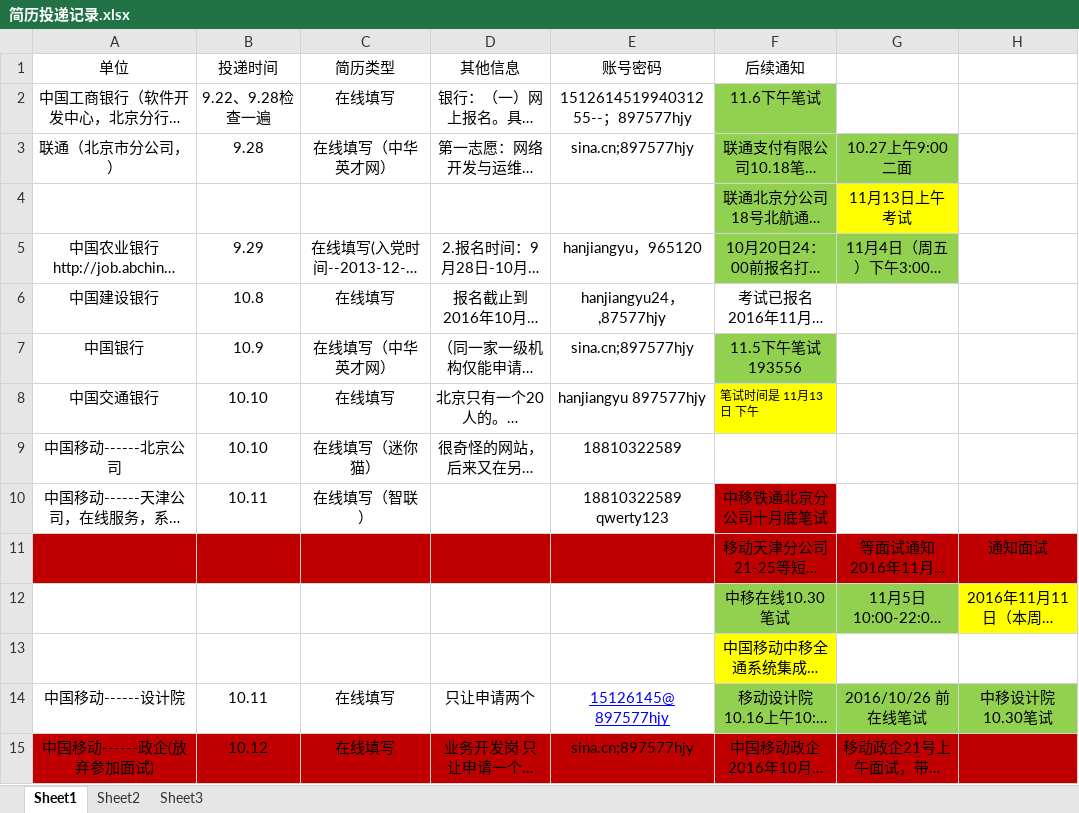
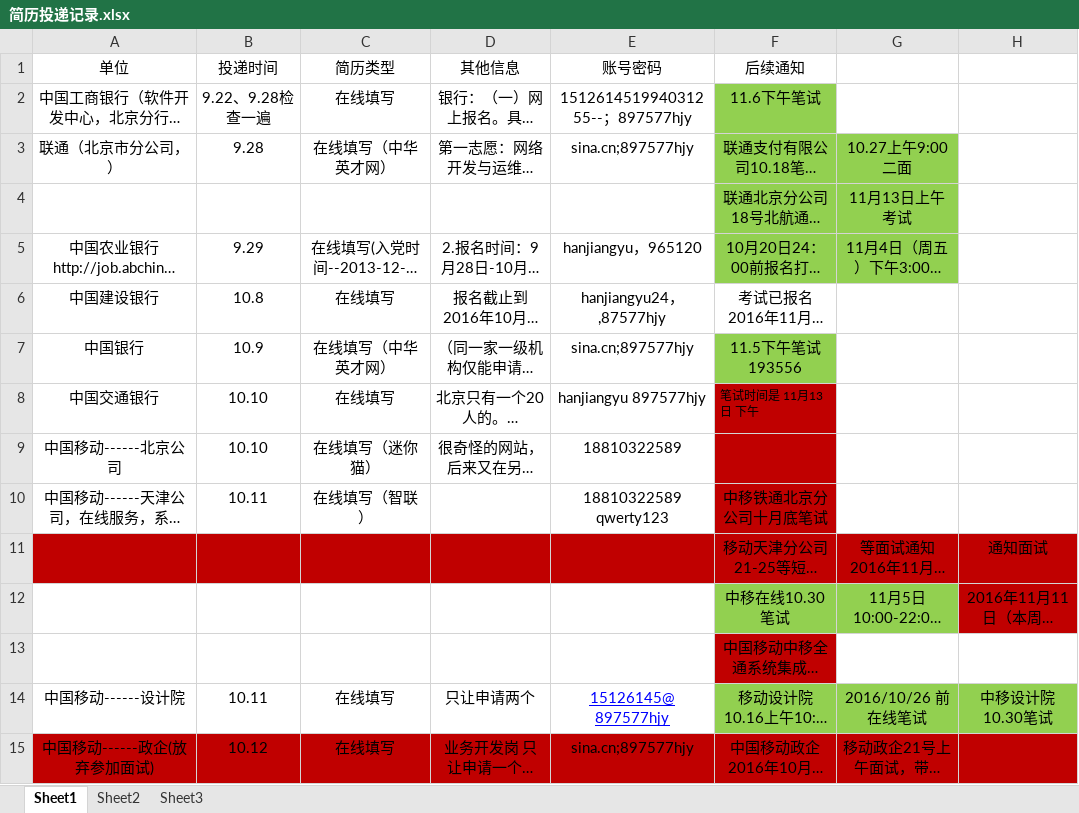
Before and after one commit to hanjiangyu/myRepository, an Excel workbook: job/简历投递记录.xlsx, sheet Sheet1, drawn as a sheet; only a part is shown; long unchanged cells end in …; values as stored, in another font and other column widths than the file's, no borders; the diff names each change by its address in the sheet, - before the commit and + after, or states it on an @@ line.

Commit message:
1113

```diff
--- a/job/简历投递记录.xlsx (sheet Sheet1)
+++ b/job/简历投递记录.xlsx (sheet Sheet1)
-G4 fill: #FFFF00
+G4 fill: #92D050
-F8 fill: #FFFF00
+F8 fill: #C00000
-F9 fill: none
+F9 fill: #C00000
-H12 fill: #FFFF00
+H12 fill: #C00000
-F13 fill: #FFFF00
+F13 fill: #C00000
```
